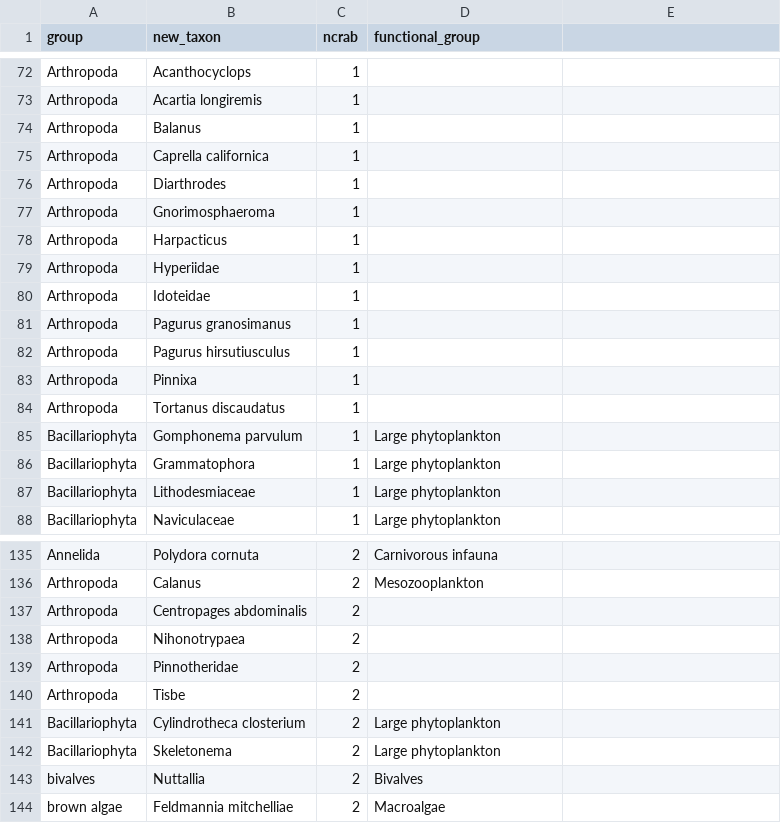
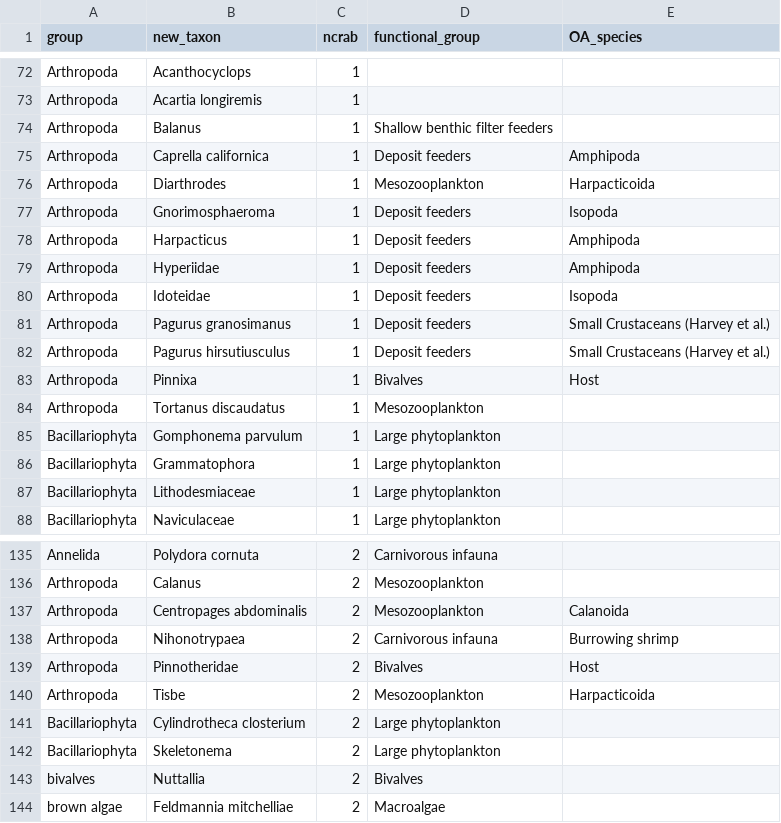
Before and after one commit to mfisher5/DungyDietAssessment, a CSV file: data/bioE/OAdiets_all_taxa_toMatch.csv, drawn as a sheet; only a part is shown, gaps mark what is left out; the diff names each change by its address in the sheet, - before the commit and + after, or states it on an @@ line.

Commit message:
fxal group match

```diff
--- a/data/bioE/OAdiets_all_taxa_toMatch.csv
+++ b/data/bioE/OAdiets_all_taxa_toMatch.csv
-E1: (empty)
+E1: OA_species
-D74 (functional_group): (empty)
+D74 (functional_group): Shallow benthic filter feeders
-D75 (functional_group): (empty)
+D75 (functional_group): Deposit feeders
-E75 (OA_species): (empty)
+E75 (OA_species): Amphipoda
-D76 (functional_group): (empty)
+D76 (functional_group): Mesozooplankton
-E76 (OA_species): (empty)
+E76 (OA_species): Harpacticoida
-D77:D82 (functional_group): (empty)
+D77:D82 (functional_group): Deposit feeders
-E77 (OA_species): (empty)
+E77 (OA_species): Isopoda
-E78:E79 (OA_species): (empty)
+E78:E79 (OA_species): Amphipoda
-E80 (OA_species): (empty)
+E80 (OA_species): Isopoda
-E81:E82 (OA_species): (empty)
+E81:E82 (OA_species): Small Crustaceans (Harvey et al.)
-D83 (functional_group): (empty)
+D83 (functional_group): Bivalves
-E83 (OA_species): (empty)
+E83 (OA_species): Host
-D84 (functional_group): (empty)
+D84 (functional_group): Mesozooplankton
-D137 (functional_group): (empty)
+D137 (functional_group): Mesozooplankton
-E137 (OA_species): (empty)
+E137 (OA_species): Calanoida
-D138 (functional_group): (empty)
+D138 (functional_group): Carnivorous infauna
-E138 (OA_species): (empty)
+E138 (OA_species): Burrowing shrimp
-D139 (functional_group): (empty)
+D139 (functional_group): Bivalves
-E139 (OA_species): (empty)
+E139 (OA_species): Host
-D140 (functional_group): (empty)
+D140 (functional_group): Mesozooplankton
-E140 (OA_species): (empty)
+E140 (OA_species): Harpacticoida
```
